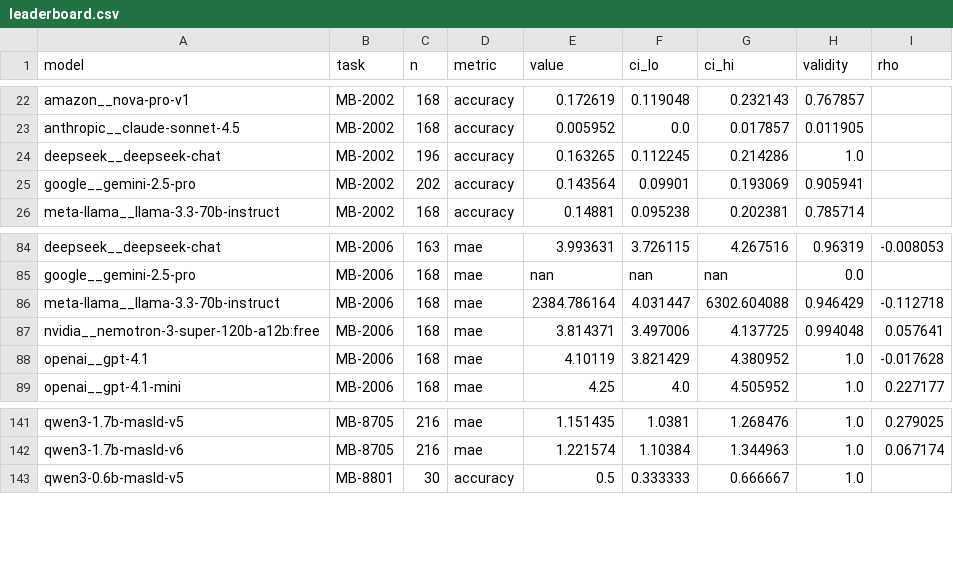
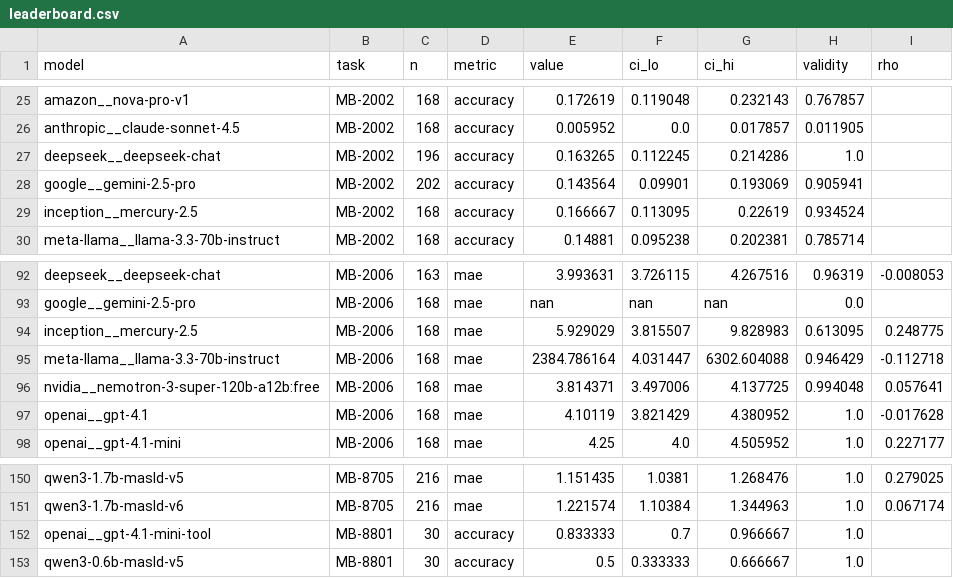
Before and after one commit to subhadipban-lgtm/masld-llm-bench, a CSV file: results/leaderboard.csv, drawn as a sheet; only a part is shown, gaps mark what is left out; the diff covers the shown part only; the diff names each change by its address in the sheet, - before the commit and + after, or states it on an @@ line.

Commit message:
Protocol arms: reasoning beats format barrier on pairwise; RAG mixed; diffusion LM mid-pack; tool orchestration perfect
- grok-4.7 reasoning-low MB-2003 0.697 [0.65,0.75] — new overall best,
  above claude-sonnet 0.610 and all compact variants
- Graph-RAG over the heterogeneous KG (Reactome+process+MASLD edges):
  mini pairwise 0.370->0.560, binary 0.661->0.560 (helps/hurts split);
  claude-KG protocol-limited by truncation
- Mercury-2.5 diffusion LM full bracket: pairwise 0.437 val 0.89 no
  re-pass; regression degenerate — format constraint not AR-specific
- Tool arm on MB-8801: 30/30 called, 30/30 relayed, final 0.833 = the
  frozen-gate classical result (unaided model at 0.500 majority). Fixed an
  OOF-keying bug (sample ids repeat across replicates) that had silently
  halved the tool to 0.500
- RESULTS_DRAFT arms section + RUNLOG; leaderboard 155 rows / 25 models

```diff
--- a/results/leaderboard.csv
+++ b/results/leaderboard.csv
+row 29: inception__mercury-2.5 | MB-2002 | 168 | accuracy | 0.166667 | 0.113095 | 0.22619 | 0.934524
+row 94: inception__mercury-2.5 | MB-2006 | 168 | mae | 5.929029 | 3.815507 | 9.828983 | 0.613095 | 0.248775
+row 152: openai__gpt-4.1-mini-tool | MB-8801 | 30 | accuracy | 0.833333 | 0.7 | 0.966667 | 1.0
```
Also changed, not shown: 7 added rows elsewhere in this file, 10 other files.
